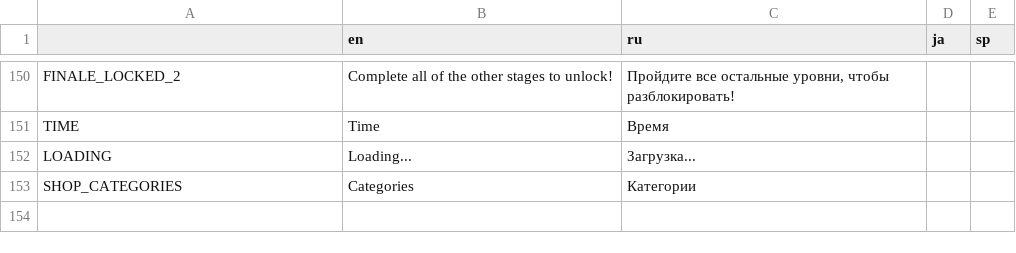
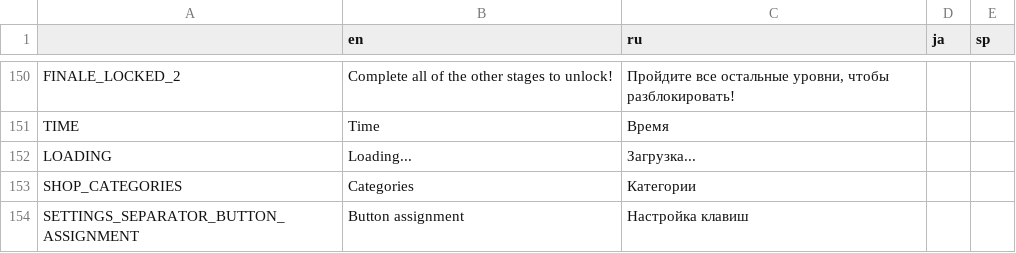
Before and after one commit to Aeterasu/akisouji, a CSV file: project/assets/localization/akisouji_localization_data.csv, drawn as a sheet; only a part is shown, gaps mark what is left out.

Commit message:
Added separators to settings

```diff
--- a/project/assets/localization/akisouji_localization_data.csv
+++ b/project/assets/localization/akisouji_localization_data.csv
@@ -153 +153,2 @@ LOADING,Loading...,Загрузка...,,
 SHOP_CATEGORIES,Categories,Категории,,
+SETTINGS_SEPARATOR_BUTTON_ASSIGNMENT,Button assignment,Настройка клавиш,,
```
Also changed, not shown: 10 other files.
